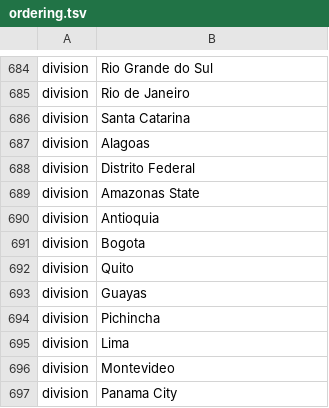
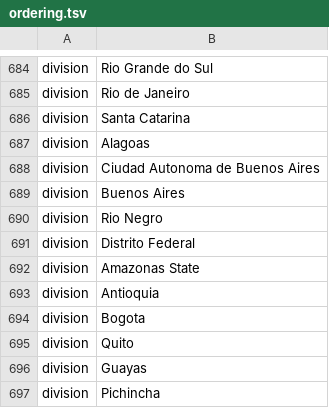
Before and after one commit to nextstrain/ncov, a TSV file: config/ordering.tsv, drawn as a sheet; only a part is shown, gaps mark what is left out; the shorter side is filled out with more unchanged rows; the diff names each change by its address in the sheet, - before the commit and + after, or states it on an @@ line.

```diff
--- a/config/ordering.tsv
+++ b/config/ordering.tsv
+row 688: division | Ciudad Autonoma de Buenos Aires
+row 689: division | Buenos Aires
+row 690: division | Rio Negro
```
Also changed, not shown: config/lat_longs.tsv, 1 other file.
